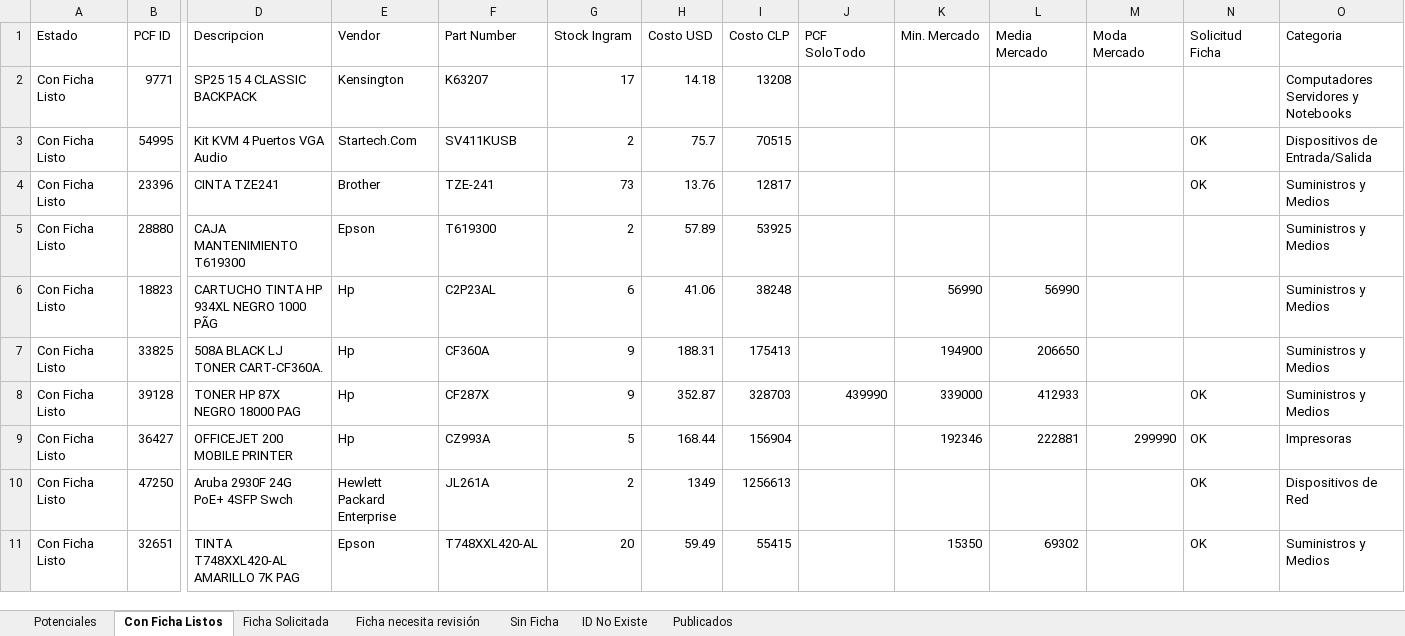
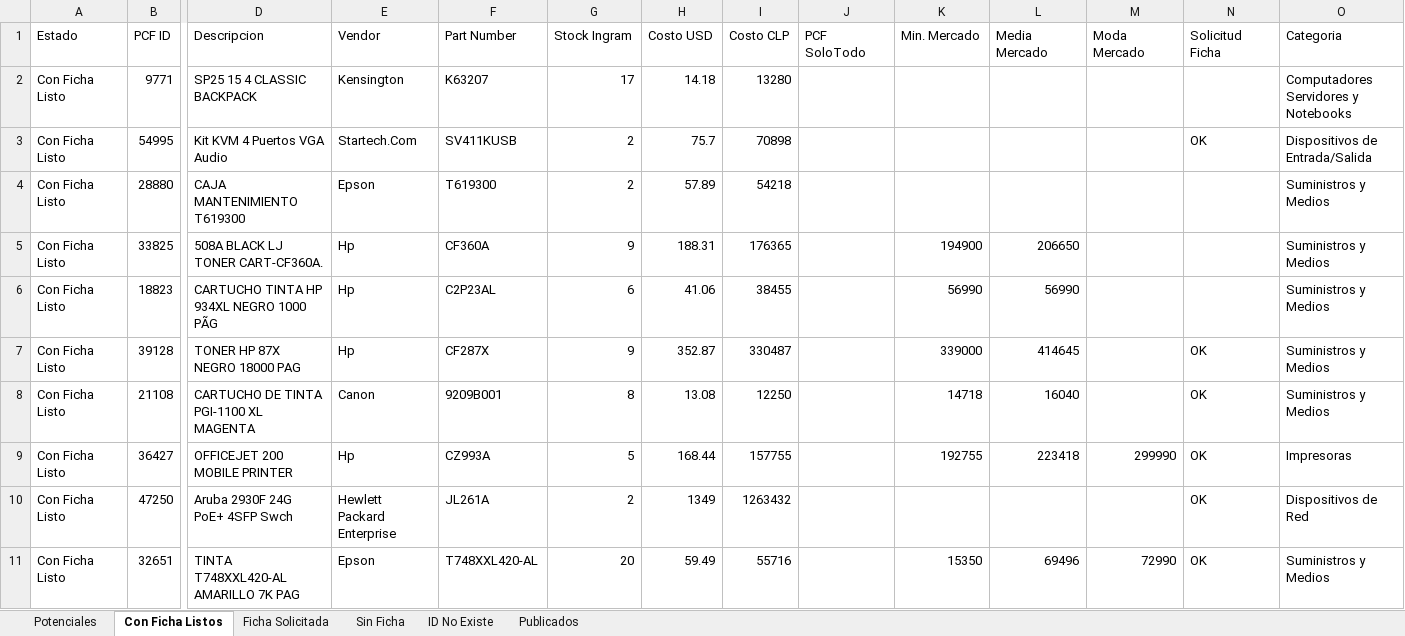
Before and after one commit to aincatoni/pcfactory-monitor-mayoristas, an Excel workbook: mayorista-report.xlsx, sheet Con Ficha Listos, drawn as a sheet; only a part is shown, gaps mark what is left out; values as stored, in another font and other column widths than the file's, no borders; removed rows and columns are numbered as before the commit, all else as after; rows hold the shown columns only; the diff covers the shown part only; the diff names each change by its address in the sheet, - before the commit and + after, or states it on an @@ line.

```diff
--- a/mayorista-report.xlsx (sheet Con Ficha Listos)
+++ b/mayorista-report.xlsx (sheet Con Ficha Listos)
-sheet tab: Ficha necesita revisión
-I2 (Costo CLP): 13208
+I2 (Costo CLP): 13280
-I3 (Costo CLP): 70515
+I3 (Costo CLP): 70898
-row 4: Con Ficha Listo | 23396 | CINTA TZE241 | Brother | TZE-241 | 73 | 13.76 | 12817 |  |  |  |  | OK | Suministros y Medios
-I4 (Costo CLP): 53925
+I4 (Costo CLP): 54218
-row 6: Con Ficha Listo | 18823 | CARTUCHO TINTA HP 934XL NEGRO 1000 PÃG | Hp | C2P23AL | 6 | 41.06 | 38248 |  | 56990 | 56990 |  |  | Suministros y Medios
-I5 (Costo CLP): 175413
+I5 (Costo CLP): 176365
+row 6: Con Ficha Listo | 18823 | CARTUCHO TINTA HP 934XL NEGRO 1000 PÃG | Hp | C2P23AL | 6 | 41.06 | 38455 |  | 56990 | 56990 |  |  | Suministros y Medios
-I7 (Costo CLP): 328703
+I7 (Costo CLP): 330487
-J7 (PCF SoloTodo): 439990
+J7 (PCF SoloTodo): (empty)
-L7 (Media Mercado): 412933
+L7 (Media Mercado): 414645
+row 8: Con Ficha Listo | 21108 | CARTUCHO DE TINTA PGI-1100 XL MAGENTA | Canon | 9209B001 | 8 | 13.08 | 12250 |  | 14718 | 16040 |  | OK | Suministros y Medios
-I9 (Costo CLP): 156904
+I9 (Costo CLP): 157755
-K9 (Min. Mercado): 192346
+K9 (Min. Mercado): 192755
-L9 (Media Mercado): 222881
+L9 (Media Mercado): 223418
-I10 (Costo CLP): 1256613
+I10 (Costo CLP): 1263432
-I11 (Costo CLP): 55415
+I11 (Costo CLP): 55716
-L11 (Media Mercado): 69302
+L11 (Media Mercado): 69496
-M11 (Moda Mercado): (empty)
+M11 (Moda Mercado): 72990
```
Also changed, not shown: 58 added rows, 43 removed rows and 324 edited cells elsewhere in this sheet, sheet Potenciales, sheet Publicados, sheet ID No Existe, sheet Ficha Solicitada, sheet Sin Ficha, 2 other files.
